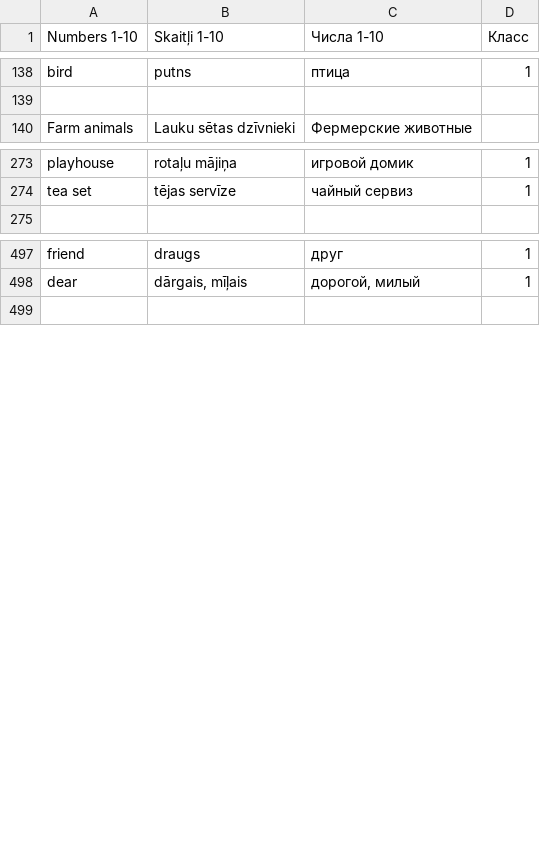
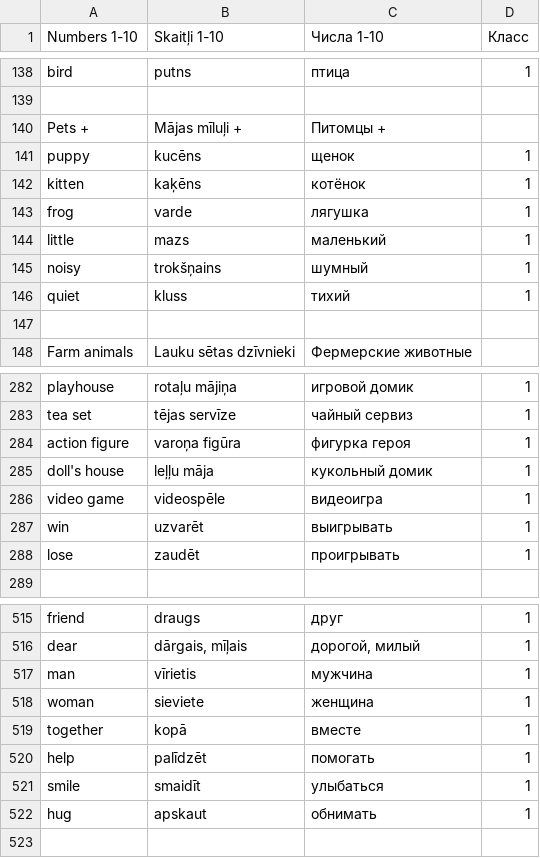
Before and after one commit to ArDiLearn/DictionaryGames, a CSV file: Словарь англ. 1-2 класс.csv, drawn as a sheet; only a part is shown, gaps mark what is left out; the diff covers the shown part only.

```diff
--- a/Словарь англ. 1-2 класс.csv
+++ b/Словарь англ. 1-2 класс.csv
@@ -139,2 +139,10 @@ bird,putns,птица,1
 ,,,
+Pets +,Mājas mīluļi +,Питомцы +,
+puppy,kucēns,щенок,1
+kitten,kaķēns,котёнок,1
+frog,varde,лягушка,1
+little,mazs,маленький,1
+noisy,trokšņains,шумный,1
+quiet,kluss,тихий,1
+,,,
 Farm animals,Lauku sētas dzīvnieki,Фермерские животные,
@@ -274,2 +283,7 @@ playhouse,rotaļu mājiņa,игровой домик,1
 tea set,tējas servīze,чайный сервиз,1
+action figure,varoņa figūra,фигурка героя,1
+doll's house,leļļu māja,кукольный домик,1
+video game,videospēle,видеоигра,1
+win,uzvarēt,выигрывать,1
+lose,zaudēt,проигрывать,1
 ,,,
@@ -498,2 +516,8 @@ friend,draugs,друг,1
 dear,"dārgais, mīļais","дорогой, милый",1
+man,vīrietis,мужчина,1
+woman,sieviete,женщина,1
+together,kopā,вместе,1
+help,palīdzēt,помогать,1
+smile,smaidīt,улыбаться,1
+hug,apskaut,обнимать,1
 ,,,
```
Also changed, not shown: 4 added rows, 1 removed row and 1 moved row elsewhere in this file, 27 other files.
